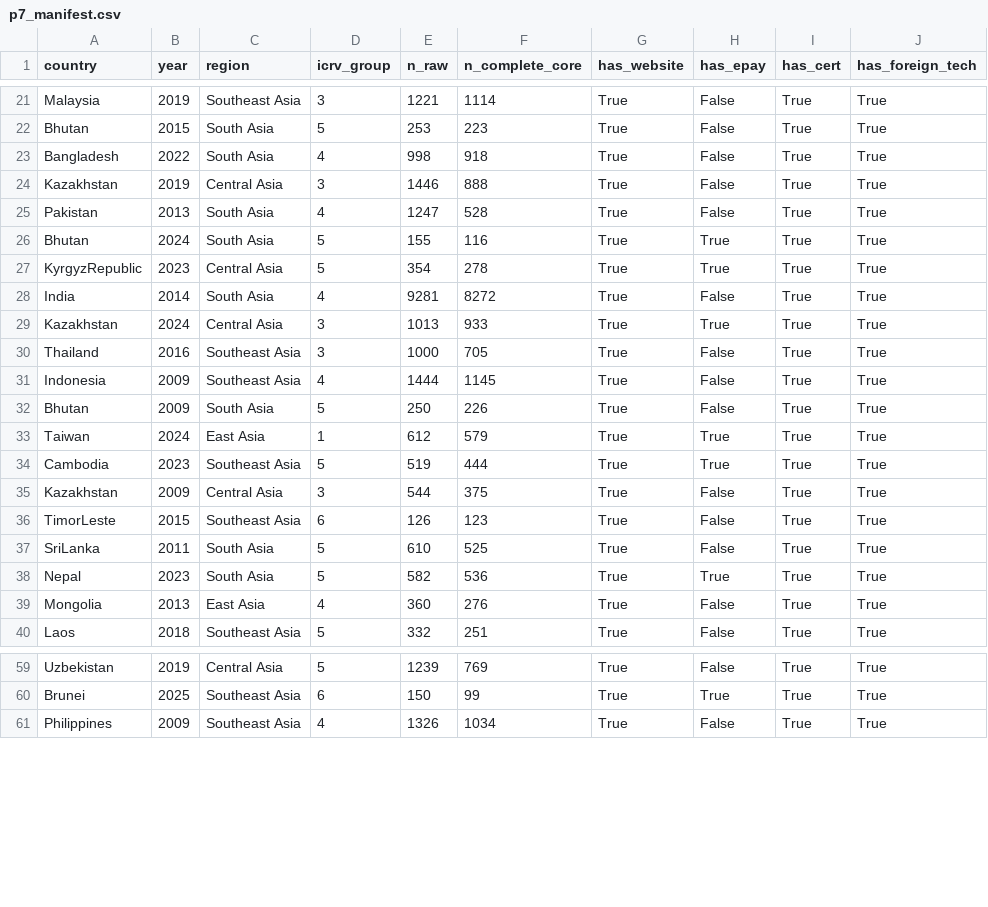
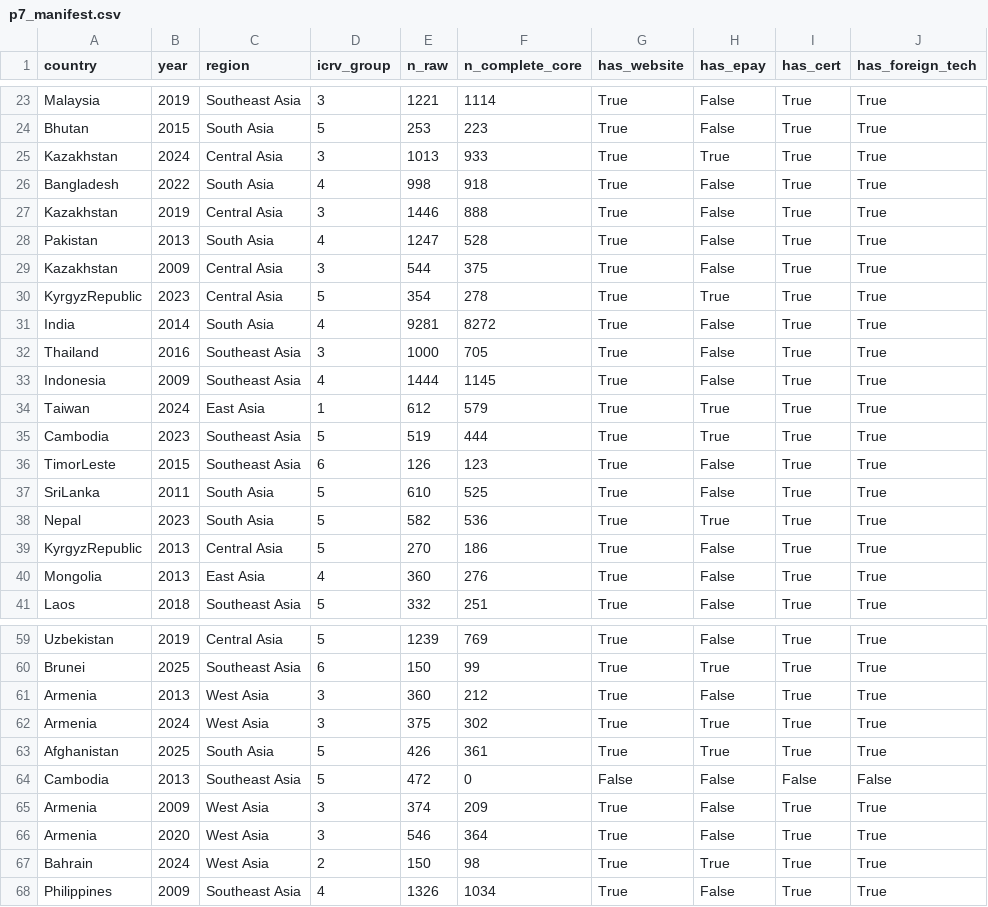
Before and after one commit to thuyhuongctu-cell/my_thesis_phd_candidate_26, a CSV file: data_wbes/p7/p7_manifest.csv, drawn as a sheet; only a part is shown, gaps mark what is left out; the diff covers the shown part only.

```diff
--- a/data_wbes/p7/p7_manifest.csv
+++ b/data_wbes/p7/p7_manifest.csv
@@ -22,2 +24,3 @@ Malaysia,2019,Southeast Asia,3,1221,1114,True,False,True,True
 Bhutan,2015,South Asia,5,253,223,True,False,True,True
+Kazakhstan,2024,Central Asia,3,1013,933,True,True,True,True
 Bangladesh,2022,South Asia,4,998,918,True,False,True,True
@@ -25,12 +28,9 @@ Kazakhstan,2019,Central Asia,3,1446,888,True,False,True,True
 Pakistan,2013,South Asia,4,1247,528,True,False,True,True
-Bhutan,2024,South Asia,5,155,116,True,True,True,True
+Kazakhstan,2009,Central Asia,3,544,375,True,False,True,True
 KyrgyzRepublic,2023,Central Asia,5,354,278,True,True,True,True
 India,2014,South Asia,4,9281,8272,True,False,True,True
-Kazakhstan,2024,Central Asia,3,1013,933,True,True,True,True
 Thailand,2016,Southeast Asia,3,1000,705,True,False,True,True
 Indonesia,2009,Southeast Asia,4,1444,1145,True,False,True,True
-Bhutan,2009,South Asia,5,250,226,True,False,True,True
 Taiwan,2024,East Asia,1,612,579,True,True,True,True
 Cambodia,2023,Southeast Asia,5,519,444,True,True,True,True
-Kazakhstan,2009,Central Asia,3,544,375,True,False,True,True
 TimorLeste,2015,Southeast Asia,6,126,123,True,False,True,True
@@ -38,2 +38,3 @@ SriLanka,2011,South Asia,5,610,525,True,False,True,True
 Nepal,2023,South Asia,5,582,536,True,True,True,True
+KyrgyzRepublic,2013,Central Asia,5,270,186,True,False,True,True
 Mongolia,2013,East Asia,4,360,276,True,False,True,True
@@ -60,2 +60,9 @@ Uzbekistan,2019,Central Asia,5,1239,769,True,False,True,True
 Brunei,2025,Southeast Asia,6,150,99,True,True,True,True
+Armenia,2013,West Asia,3,360,212,True,False,True,True
+Armenia,2024,West Asia,3,375,302,True,True,True,True
+Afghanistan,2025,South Asia,5,426,361,True,True,True,True
+Cambodia,2013,Southeast Asia,5,472,0,False,False,False,False
+Armenia,2009,West Asia,3,374,209,True,False,True,True
+Armenia,2020,West Asia,3,546,364,True,False,True,True
+Bahrain,2024,West Asia,2,150,98,True,True,True,True
 Philippines,2009,Southeast Asia,4,1326,1034,True,False,True,True
```
Also changed, not shown: 1 moved row elsewhere in this file, data_wbes/p7/p7_variable_log.csv, p7/replication/results_expanded/p7_coefs_all_models.csv, 3 other files.
